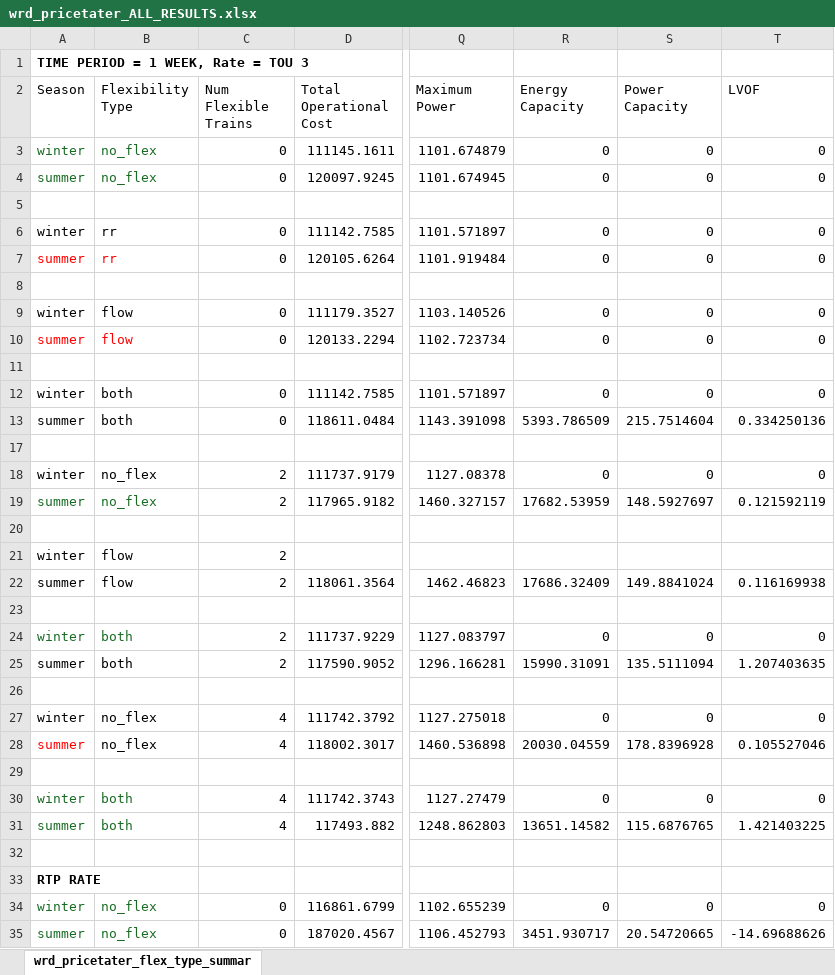
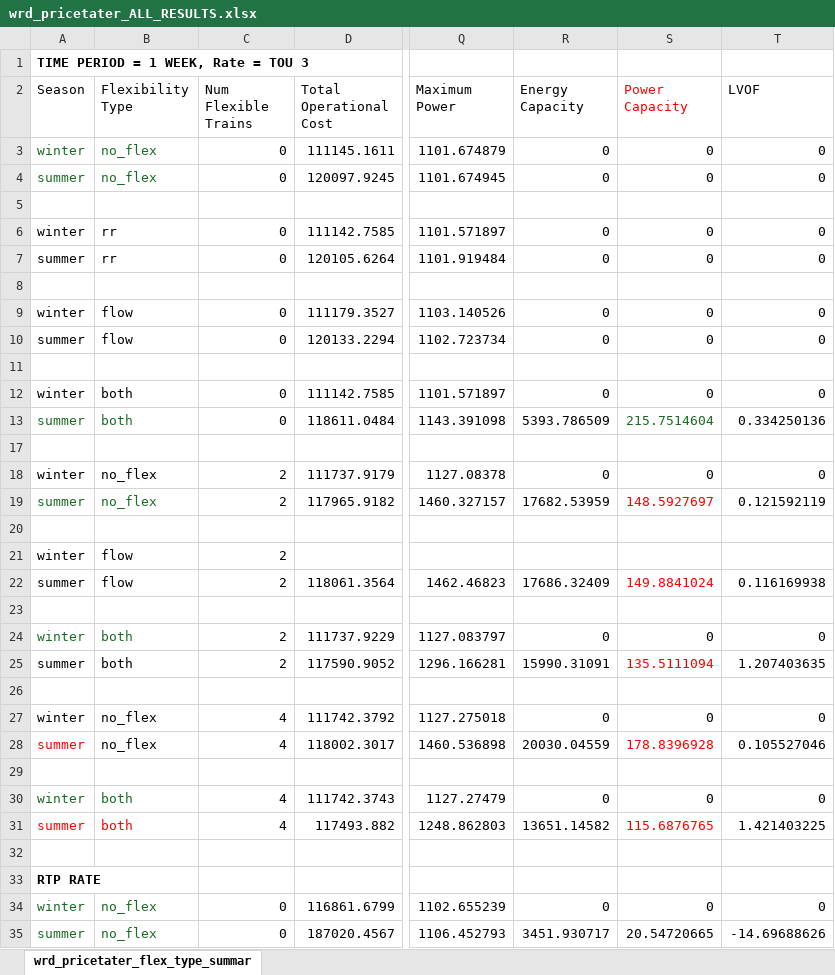
Before and after one commit to jakechurchi/watertap, an Excel workbook: tutorials/flex_ro/wrd_pricetater_ALL_RESULTS.xlsx, sheet wrd_pricetater_flex_type_summar, drawn as a sheet; only a part is shown, gaps mark what is left out; values as stored, in another font and other column widths than the file's, no borders; the diff names each change by its address in the sheet, - before the commit and + after, or states it on an @@ line.

Commit message:
LVOF included flow related costs. testing output

```diff
--- a/tutorials/flex_ro/wrd_pricetater_ALL_RESULTS.xlsx (sheet wrd_pricetater_flex_type_summar)
+++ b/tutorials/flex_ro/wrd_pricetater_ALL_RESULTS.xlsx (sheet wrd_pricetater_flex_type_summar)
-S2 text colour: black
+S2 text colour: #FF0000
-A7:B7 text colour: #FF0000
+A7:B7 text colour: black
-A10:B10 text colour: #FF0000
+A10:B10 text colour: black
-A13:B13 text colour: black
+A13:B13 text colour: #196B24
-S13 text colour: black
+S13 text colour: #196B24
-S19 text colour: black
+S19 text colour: #FF0000
-S22 text colour: black
+S22 text colour: #FF0000
-S25 text colour: black
+S25 text colour: #FF0000
-S28 text colour: black
+S28 text colour: #FF0000
-A31:B31 text colour: #196B24
+A31:B31 text colour: #FF0000
-S31 text colour: black
+S31 text colour: #FF0000
```
Also changed, not shown: 2 other files.
